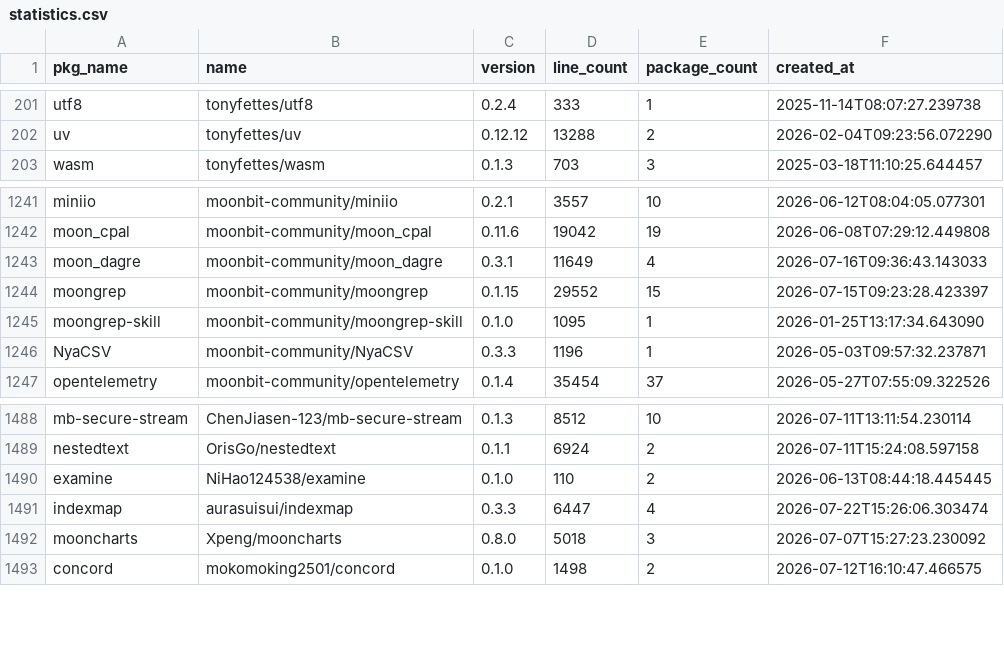
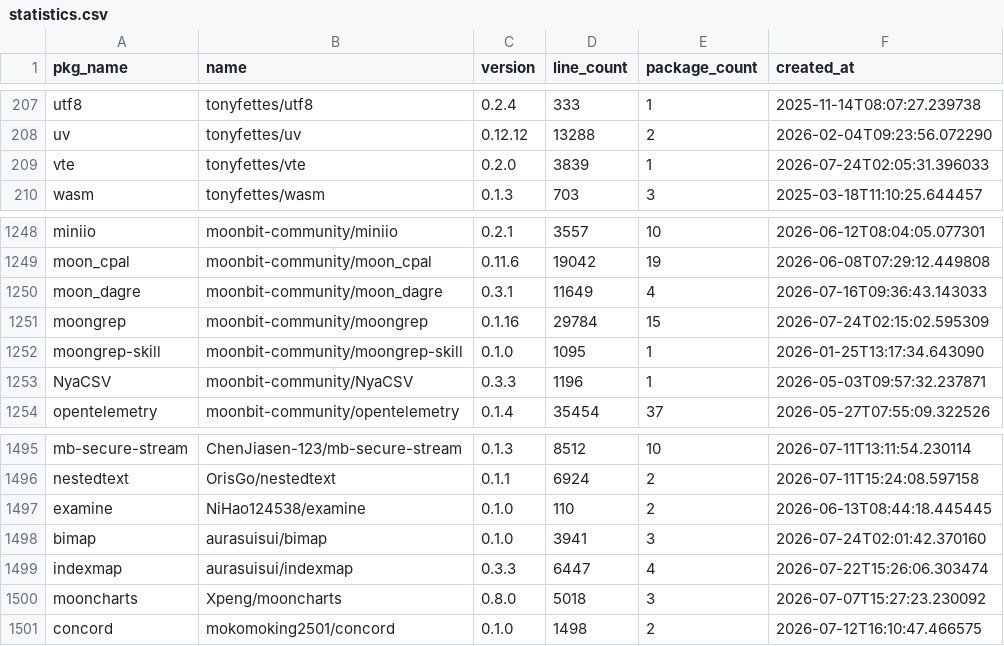
Before and after one commit to fanny480/fanny480.github.io, a CSV file: data/statistics.csv, drawn as a sheet; only a part is shown, gaps mark what is left out; the diff covers the shown part only.

```diff
--- a/data/statistics.csv
+++ b/data/statistics.csv
@@ -202,2 +208,3 @@ utf8,tonyfettes/utf8,0.2.4,333,1,2025-11-14T08:07:27.239738
 uv,tonyfettes/uv,0.12.12,13288,2,2026-02-04T09:23:56.072290
+vte,tonyfettes/vte,0.2.0,3839,1,2026-07-24T02:05:31.396033
 wasm,tonyfettes/wasm,0.1.3,703,3,2025-03-18T11:10:25.644457
@@ -1243,3 +1250,3 @@ moon_cpal,moonbit-community/moon_cpal,0.11.6,19042,19,2026-06-08T07:29:12.449808
 moon_dagre,moonbit-community/moon_dagre,0.3.1,11649,4,2026-07-16T09:36:43.143033
-moongrep,moonbit-community/moongrep,0.1.15,29552,15,2026-07-15T09:23:28.423397
+moongrep,moonbit-community/moongrep,0.1.16,29784,15,2026-07-24T02:15:02.595309
 moongrep-skill,moonbit-community/moongrep-skill,0.1.0,1095,1,2026-01-25T13:17:34.643090
@@ -1490,2 +1497,3 @@ nestedtext,OrisGo/nestedtext,0.1.1,6924,2,2026-07-11T15:24:08.597158
 examine,NiHao124538/examine,0.1.0,110,2,2026-06-13T08:44:18.445445
+bimap,aurasuisui/bimap,0.1.0,3941,3,2026-07-24T02:01:42.370160
 indexmap,aurasuisui/indexmap,0.3.3,6447,4,2026-07-22T15:26:06.303474
```
Also changed, not shown: 6 added rows and 22 edited cells elsewhere in this file.
